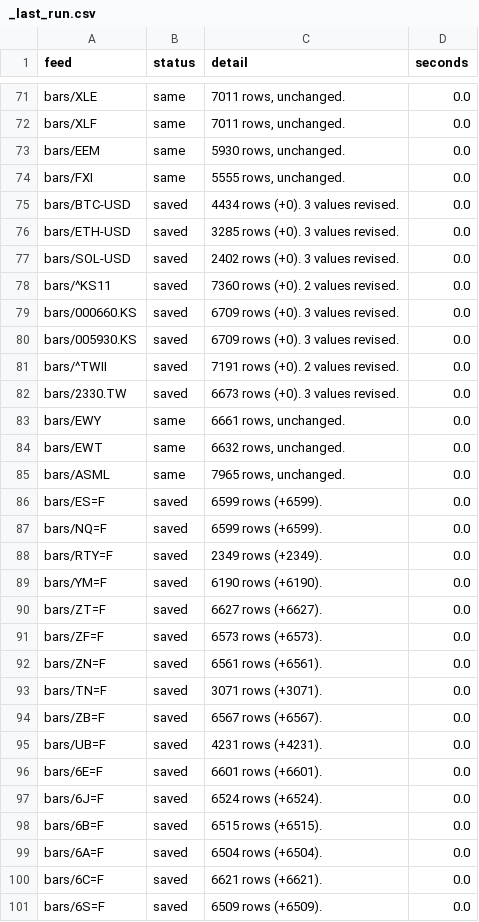
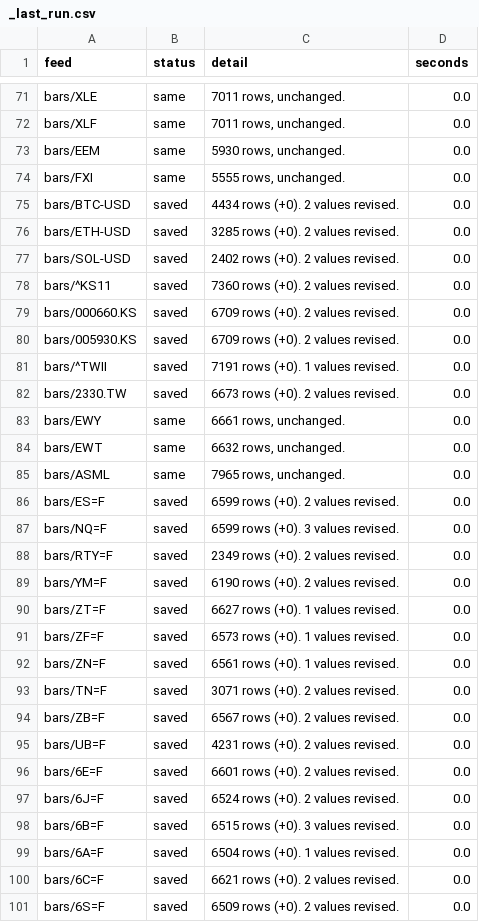
Before and after one commit to michaelkofman1-ui/Options-snapshots, a CSV file: data/external/_last_run.csv, drawn as a sheet; only a part is shown, gaps mark what is left out; the diff covers the shown part only.

```diff
--- a/data/external/_last_run.csv
+++ b/data/external/_last_run.csv
@@ -74,10 +74,10 @@ bars/EEM,same,"5930 rows, unchanged.",0.0
 bars/FXI,same,"5555 rows, unchanged.",0.0
-bars/BTC-USD,saved,4434 rows (+0). 3 values revised.,0.0
-bars/ETH-USD,saved,3285 rows (+0). 3 values revised.,0.0
-bars/SOL-USD,saved,2402 rows (+0). 3 values revised.,0.0
+bars/BTC-USD,saved,4434 rows (+0). 2 values revised.,0.0
+bars/ETH-USD,saved,3285 rows (+0). 2 values revised.,0.0
+bars/SOL-USD,saved,2402 rows (+0). 2 values revised.,0.0
 bars/^KS11,saved,7360 rows (+0). 2 values revised.,0.0
-bars/000660.KS,saved,6709 rows (+0). 3 values revised.,0.0
-bars/005930.KS,saved,6709 rows (+0). 3 values revised.,0.0
-bars/^TWII,saved,7191 rows (+0). 2 values revised.,0.0
-bars/2330.TW,saved,6673 rows (+0). 3 values revised.,0.0
+bars/000660.KS,saved,6709 rows (+0). 2 values revised.,0.0
+bars/005930.KS,saved,6709 rows (+0). 2 values revised.,0.0
+bars/^TWII,saved,7191 rows (+0). 1 values revised.,0.0
+bars/2330.TW,saved,6673 rows (+0). 2 values revised.,0.0
 bars/EWY,same,"6661 rows, unchanged.",0.0
@@ -85,17 +85,17 @@ bars/EWT,same,"6632 rows, unchanged.",0.0
 bars/ASML,same,"7965 rows, unchanged.",0.0
-bars/ES=F,saved,6599 rows (+6599).,0.0
-bars/NQ=F,saved,6599 rows (+6599).,0.0
-bars/RTY=F,saved,2349 rows (+2349).,0.0
-bars/YM=F,saved,6190 rows (+6190).,0.0
-bars/ZT=F,saved,6627 rows (+6627).,0.0
-bars/ZF=F,saved,6573 rows (+6573).,0.0
-bars/ZN=F,saved,6561 rows (+6561).,0.0
-bars/TN=F,saved,3071 rows (+3071).,0.0
-bars/ZB=F,saved,6567 rows (+6567).,0.0
-bars/UB=F,saved,4231 rows (+4231).,0.0
-bars/6E=F,saved,6601 rows (+6601).,0.0
-bars/6J=F,saved,6524 rows (+6524).,0.0
-bars/6B=F,saved,6515 rows (+6515).,0.0
-bars/6A=F,saved,6504 rows (+6504).,0.0
-bars/6C=F,saved,6621 rows (+6621).,0.0
-bars/6S=F,saved,6509 rows (+6509).,0.0
+bars/ES=F,saved,6599 rows (+0). 2 values revised.,0.0
+bars/NQ=F,saved,6599 rows (+0). 3 values revised.,0.0
+bars/RTY=F,saved,2349 rows (+0). 2 values revised.,0.0
+bars/YM=F,saved,6190 rows (+0). 2 values revised.,0.0
+bars/ZT=F,saved,6627 rows (+0). 1 values revised.,0.0
+bars/ZF=F,saved,6573 rows (+0). 1 values revised.,0.0
+bars/ZN=F,saved,6561 rows (+0). 1 values revised.,0.0
+bars/TN=F,saved,3071 rows (+0). 2 values revised.,0.0
+bars/ZB=F,saved,6567 rows (+0). 2 values revised.,0.0
+bars/UB=F,saved,4231 rows (+0). 2 values revised.,0.0
+bars/6E=F,saved,6601 rows (+0). 2 values revised.,0.0
+bars/6J=F,saved,6524 rows (+0). 2 values revised.,0.0
+bars/6B=F,saved,6515 rows (+0). 3 values revised.,0.0
+bars/6A=F,saved,6504 rows (+0). 1 values revised.,0.0
+bars/6C=F,saved,6621 rows (+0). 2 values revised.,0.0
+bars/6S=F,saved,6509 rows (+0). 2 values revised.,0.0
```
Also changed, not shown: 1 added row, 1 removed row and 69 edited cells elsewhere in this file, data/external/bars/RTY=F.csv, data/external/bars/UB=F.csv, 44 other files.
